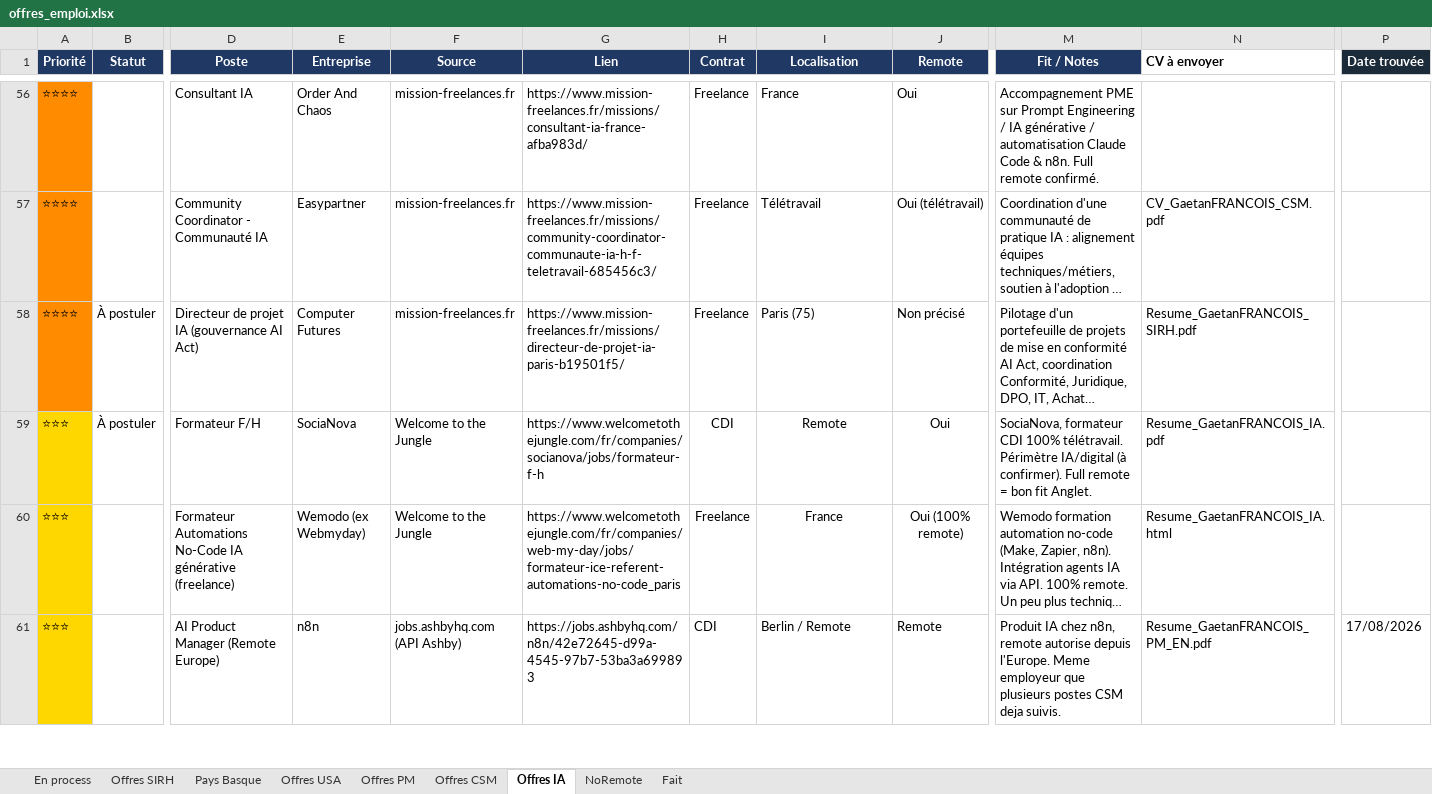
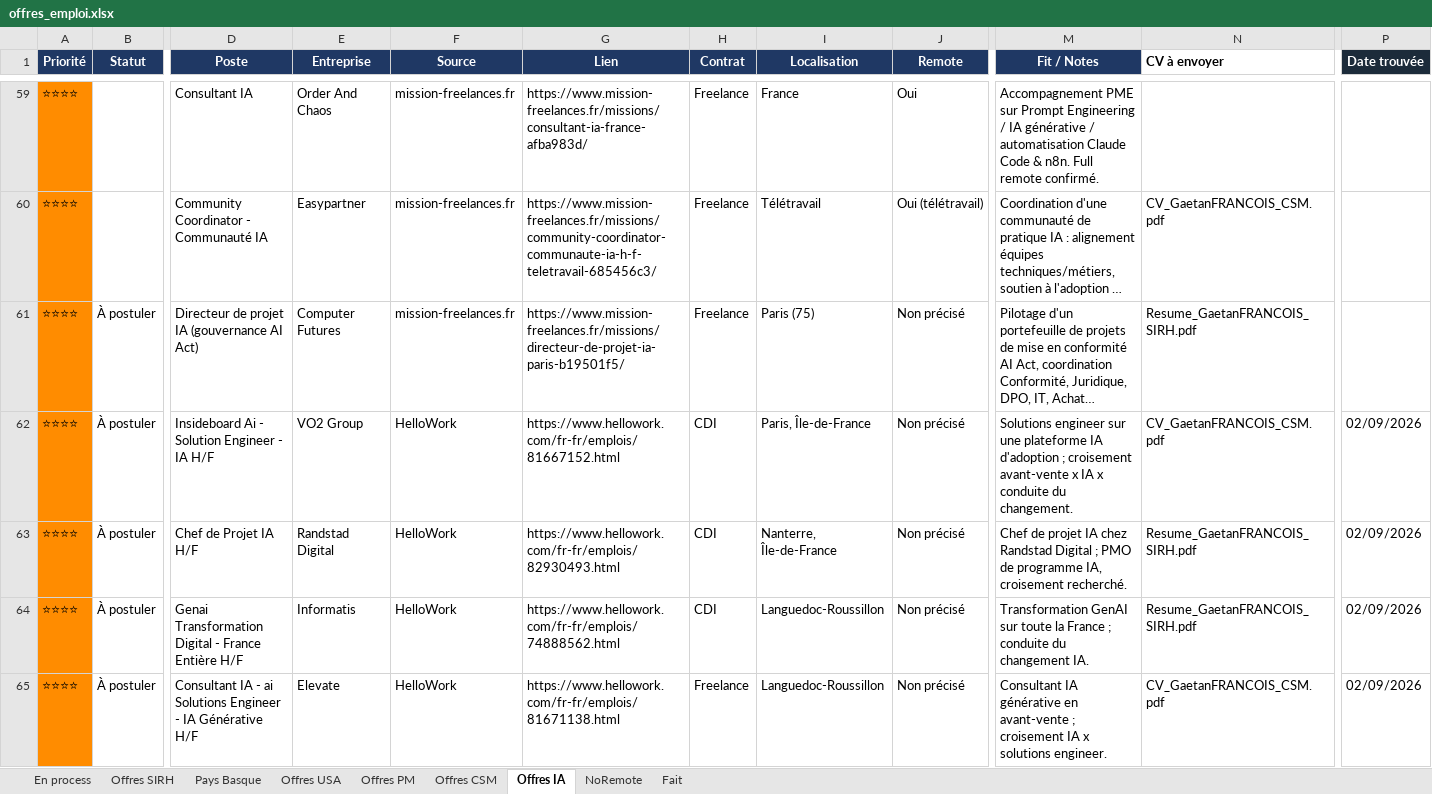
Before and after one commit to MisterZogs/recherche-taf, an Excel workbook: offres_emploi.xlsx, sheet Offres IA, drawn as a sheet; only a part is shown, gaps mark what is left out; the shorter side is filled out with more unchanged rows; long unchanged cells end in …; values as stored, in another font and other column widths than the file's, no borders; rows hold the shown columns only; the diff covers the shown part only; the diff names each change by its address in the sheet, - before the commit and + after, or states it on an @@ line.

```diff
--- a/offres_emploi.xlsx (sheet Offres IA)
+++ b/offres_emploi.xlsx (sheet Offres IA)
+row 62: ⭐⭐⭐⭐ | À postuler | Insideboard Ai - Solution Engineer - IA H/F | VO2 Group | HelloWork | https://www.hellowork.com/fr-fr/emplois/81667152.html | CDI | Paris, Île-de-France | Non précisé | Solutions engineer sur une plateforme IA d'adoption ; croisement avant-vente x IA x conduite du changement. | CV_GaetanFRANCOIS_CSM.pdf | 02/09/2026
+row 63: ⭐⭐⭐⭐ | À postuler | Chef de Projet IA H/F | Randstad Digital | HelloWork | https://www.hellowork.com/fr-fr/emplois/82930493.html | CDI | Nanterre, Île-de-France | Non précisé | Chef de projet IA chez Randstad Digital ; PMO de programme IA, croisement recherché. | Resume_GaetanFRANCOIS_SIRH.pdf | 02/09/2026
+row 64: ⭐⭐⭐⭐ | À postuler | Genai Transformation Digital - France Entière H/F | Informatis | HelloWork | https://www.hellowork.com/fr-fr/emplois/74888562.html | CDI | Languedoc-Roussillon | Non précisé | Transformation GenAI sur toute la France ; conduite du changement IA. | Resume_GaetanFRANCOIS_SIRH.pdf | 02/09/2026
+row 65: ⭐⭐⭐⭐ | À postuler | Consultant IA - ai Solutions Engineer - IA Générative H/F | Elevate | HelloWork | https://www.hellowork.com/fr-fr/emplois/81671138.html | Freelance | Languedoc-Roussillon | Non précisé | Consultant IA générative en avant-vente ; croisement IA x solutions engineer. | CV_GaetanFRANCOIS_CSM.pdf | 02/09/2026
```
Also changed, not shown: 22 added rows, 7 hidden or unhidden rows, 11 edited cells and cell formats elsewhere in this sheet, sheet Offres SIRH, sheet NoRemote, sheet Offres CSM, sheet Pays Basque, sheet Fait, sheet Offres PM, 1 more sheet, hidden cells.
